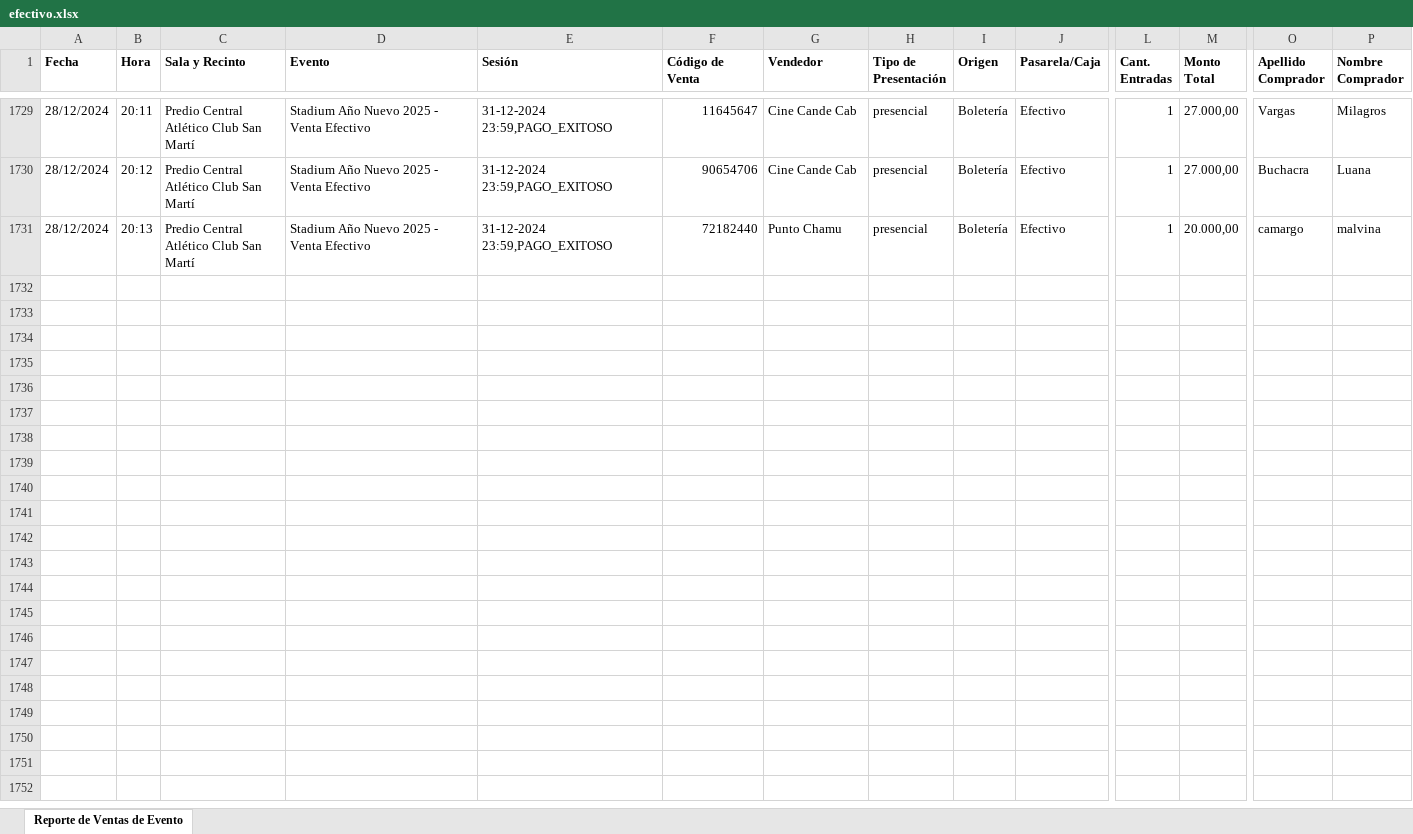
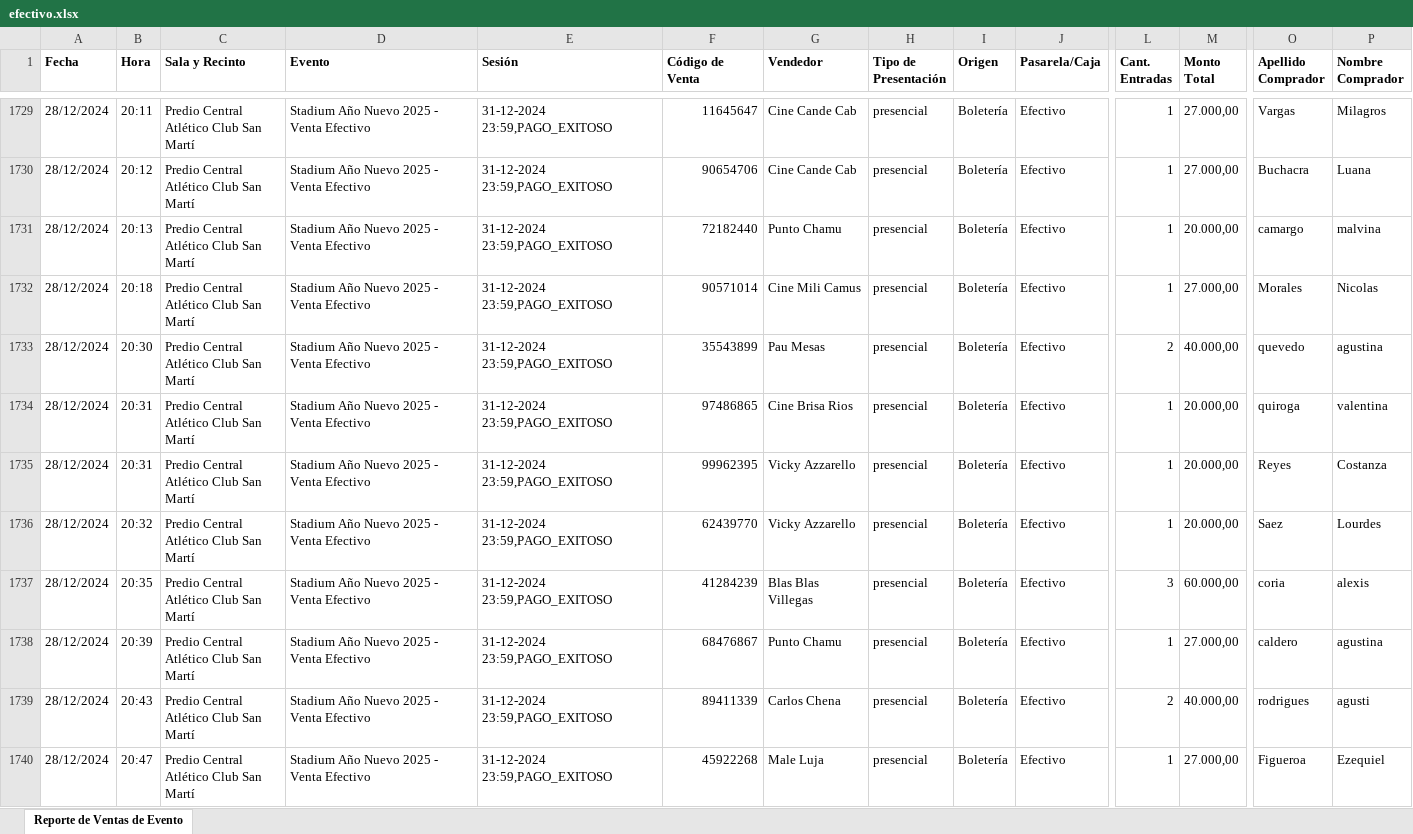
Before and after one commit to Cinerama32/canjes, an Excel workbook: public/efectivo.xlsx, sheet Reporte de Ventas de Evento, drawn as a sheet; only a part is shown, gaps mark what is left out; values as stored, in another font and other column widths than the file's, no borders; rows hold the shown columns only; ↵ is a line break in a cell; the diff covers the shown part only; the diff names each change by its address in the sheet, - before the commit and + after, or states it on an @@ line.

```diff
--- a/public/efectivo.xlsx (sheet Reporte de Ventas de Evento)
+++ b/public/efectivo.xlsx (sheet Reporte de Ventas de Evento)
+row 1732: 28/12/2024 | 20:18 | Predio Central ↵ Atlético Club San Martí | Stadium Año Nuevo 2025 - Venta Efectivo | 31-12-2024 23:59,PAGO_EXITOSO | 90571014 | Cine Mili Camus | presencial | Boletería | Efectivo | 1 | 27.000,00 | Morales | Nicolas
+row 1733: 28/12/2024 | 20:30 | Predio Central ↵ Atlético Club San Martí | Stadium Año Nuevo 2025 - Venta Efectivo | 31-12-2024 23:59,PAGO_EXITOSO | 35543899 | Pau Mesas | presencial | Boletería | Efectivo | 2 | 40.000,00 | quevedo | agustina
+row 1734: 28/12/2024 | 20:31 | Predio Central ↵ Atlético Club San Martí | Stadium Año Nuevo 2025 - Venta Efectivo | 31-12-2024 23:59,PAGO_EXITOSO | 97486865 | Cine Brisa Rios | presencial | Boletería | Efectivo | 1 | 20.000,00 | quiroga | valentina
+row 1735: 28/12/2024 | 20:31 | Predio Central ↵ Atlético Club San Martí | Stadium Año Nuevo 2025 - Venta Efectivo | 31-12-2024 23:59,PAGO_EXITOSO | 99962395 | Vicky Azzarello | presencial | Boletería | Efectivo | 1 | 20.000,00 | Reyes | Costanza
+row 1736: 28/12/2024 | 20:32 | Predio Central ↵ Atlético Club San Martí | Stadium Año Nuevo 2025 - Venta Efectivo | 31-12-2024 23:59,PAGO_EXITOSO | 62439770 | Vicky Azzarello | presencial | Boletería | Efectivo | 1 | 20.000,00 | Saez | Lourdes
+row 1737: 28/12/2024 | 20:35 | Predio Central ↵ Atlético Club San Martí | Stadium Año Nuevo 2025 - Venta Efectivo | 31-12-2024 23:59,PAGO_EXITOSO | 41284239 | Blas Blas Villegas | presencial | Boletería | Efectivo | 3 | 60.000,00 | coria | alexis
+row 1738: 28/12/2024 | 20:39 | Predio Central ↵ Atlético Club San Martí | Stadium Año Nuevo 2025 - Venta Efectivo | 31-12-2024 23:59,PAGO_EXITOSO | 68476867 | Punto Chamu | presencial | Boletería | Efectivo | 1 | 27.000,00 | caldero | agustina
+row 1739: 28/12/2024 | 20:43 | Predio Central ↵ Atlético Club San Martí | Stadium Año Nuevo 2025 - Venta Efectivo | 31-12-2024 23:59,PAGO_EXITOSO | 89411339 | Carlos Chena | presencial | Boletería | Efectivo | 2 | 40.000,00 | rodrigues | agusti
+row 1740: 28/12/2024 | 20:47 | Predio Central ↵ Atlético Club San Martí | Stadium Año Nuevo 2025 - Venta Efectivo | 31-12-2024 23:59,PAGO_EXITOSO | 45922268 | Male Luja | presencial | Boletería | Efectivo | 1 | 27.000,00 | Figueroa | Ezequiel
```
Also changed, not shown: 79 added rows and 1 edited cell elsewhere in this sheet, public/web.xlsx.
